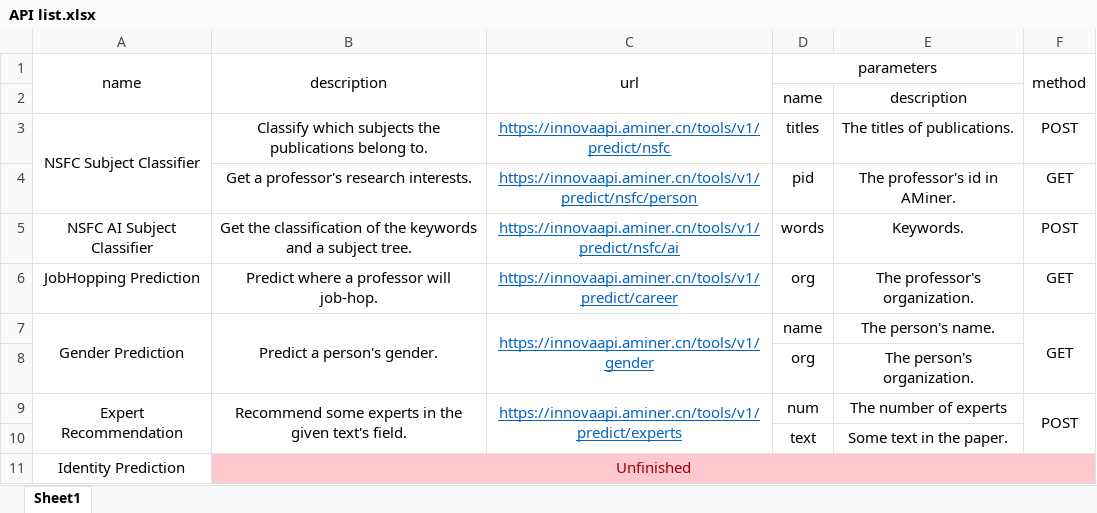
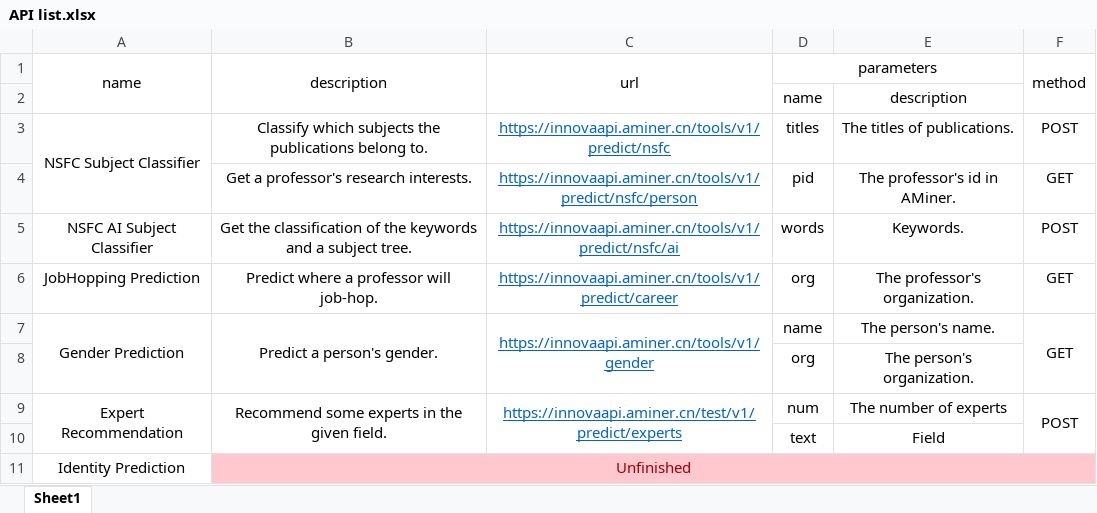
Before and after one commit to AMinerOpen/prediction_api, an Excel workbook: doc/API list.xlsx, sheet Sheet1, drawn as a sheet; values as stored, in another font and other column widths than the file's, no borders; the diff names each change by its address in the sheet, - before the commit and + after, or states it on an @@ line.

```diff
--- a/doc/API list.xlsx (sheet Sheet1)
+++ b/doc/API list.xlsx (sheet Sheet1)
-B9 (description): …the given text's field.
+B9 (description): …the given field.
-C9 (url): https://innovaapi.aminer.cn/tools/v1/predict/experts
+C9 (url): https://innovaapi.aminer.cn/test/v1/predict/experts
-E10: Some text in the paper.
+E10: Field
```
Also changed, not shown: 6 other files.
